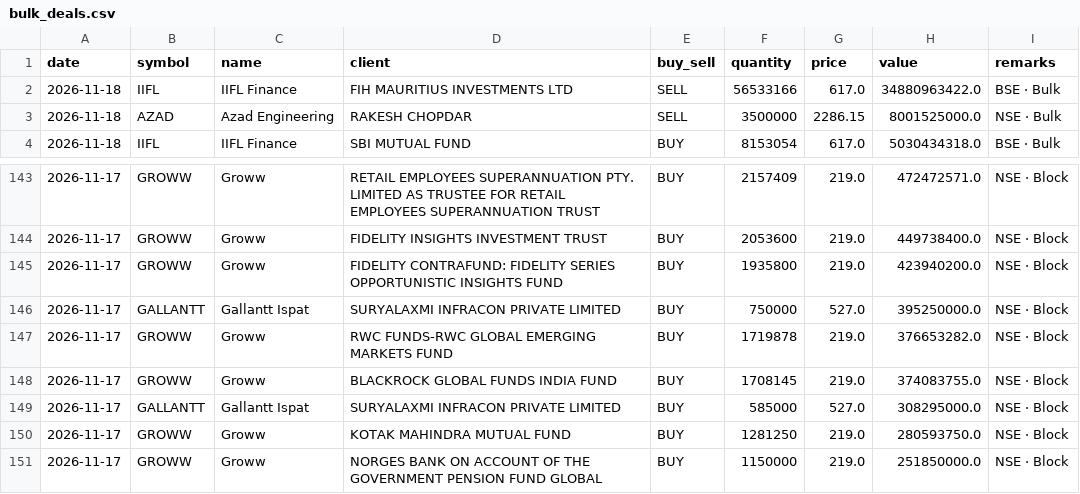
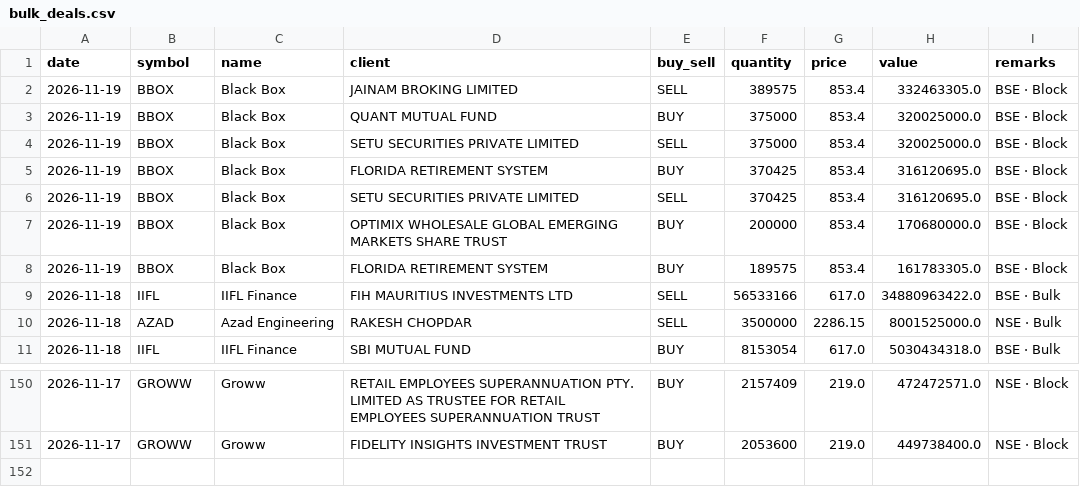
Before and after one commit to rajishnse-alt/trending_stocks, a CSV file: bulk_deals.csv, drawn as a sheet; only a part is shown, gaps mark what is left out; removed rows and columns are numbered as before the commit, all else as after; the diff names each change by its address in the sheet, - before the commit and + after, or states it on an @@ line.

```diff
--- a/bulk_deals.csv
+++ b/bulk_deals.csv
+row 2: 2026-11-19 | BBOX | Black Box | JAINAM BROKING LIMITED | SELL | 389575 | 853.4 | 332463305.0 | BSE · Block
+row 3: 2026-11-19 | BBOX | Black Box | QUANT MUTUAL FUND | BUY | 375000 | 853.4 | 320025000.0 | BSE · Block
+row 4: 2026-11-19 | BBOX | Black Box | SETU SECURITIES PRIVATE LIMITED | SELL | 375000 | 853.4 | 320025000.0 | BSE · Block
+row 5: 2026-11-19 | BBOX | Black Box | FLORIDA RETIREMENT SYSTEM | BUY | 370425 | 853.4 | 316120695.0 | BSE · Block
+row 6: 2026-11-19 | BBOX | Black Box | SETU SECURITIES PRIVATE LIMITED | SELL | 370425 | 853.4 | 316120695.0 | BSE · Block
+row 7: 2026-11-19 | BBOX | Black Box | OPTIMIX WHOLESALE GLOBAL EMERGING MARKETS SHARE TRUST | BUY | 200000 | 853.4 | 170680000.0 | BSE · Block
+row 8: 2026-11-19 | BBOX | Black Box | FLORIDA RETIREMENT SYSTEM | BUY | 189575 | 853.4 | 161783305.0 | BSE · Block
-row 145: 2026-11-17 | GROWW | Groww | FIDELITY CONTRAFUND: FIDELITY SERIES OPPORTUNISTIC INSIGHTS FUND | BUY | 1935800 | 219.0 | 423940200.0 | NSE · Block
-row 146: 2026-11-17 | GALLANTT | Gallantt Ispat | SURYALAXMI INFRACON PRIVATE LIMITED | BUY | 750000 | 527.0 | 395250000.0 | NSE · Block
-row 147: 2026-11-17 | GROWW | Groww | RWC FUNDS-RWC GLOBAL EMERGING MARKETS FUND | BUY | 1719878 | 219.0 | 376653282.0 | NSE · Block
-row 148: 2026-11-17 | GROWW | Groww | BLACKROCK GLOBAL FUNDS INDIA FUND | BUY | 1708145 | 219.0 | 374083755.0 | NSE · Block
-row 149: 2026-11-17 | GALLANTT | Gallantt Ispat | SURYALAXMI INFRACON PRIVATE LIMITED | BUY | 585000 | 527.0 | 308295000.0 | NSE · Block
-row 150: 2026-11-17 | GROWW | Groww | KOTAK MAHINDRA MUTUAL FUND | BUY | 1281250 | 219.0 | 280593750.0 | NSE · Block
-row 151: 2026-11-17 | GROWW | Groww | NORGES BANK ON ACCOUNT OF THE GOVERNMENT PENSION FUND GLOBAL | BUY | 1150000 | 219.0 | 251850000.0 | NSE · Block
```
Also changed, not shown: 2 other files.
